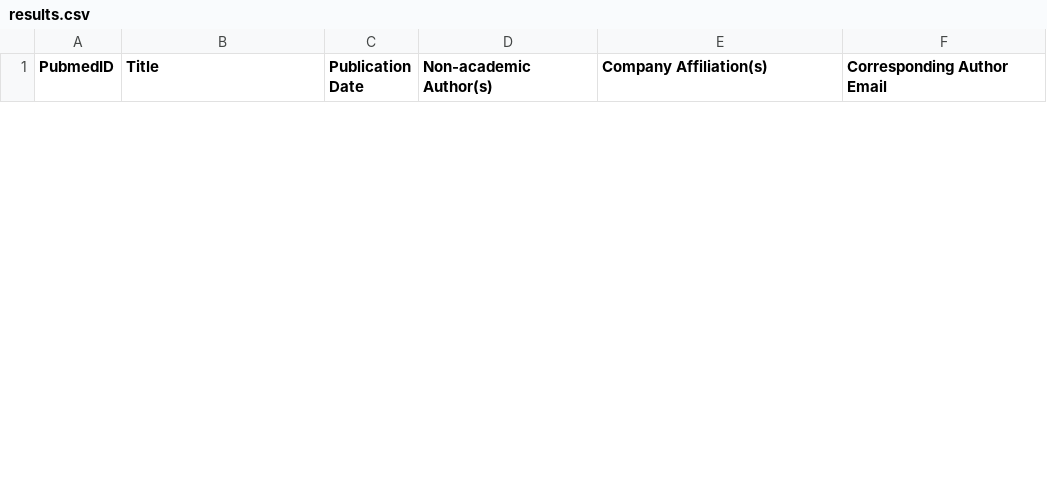
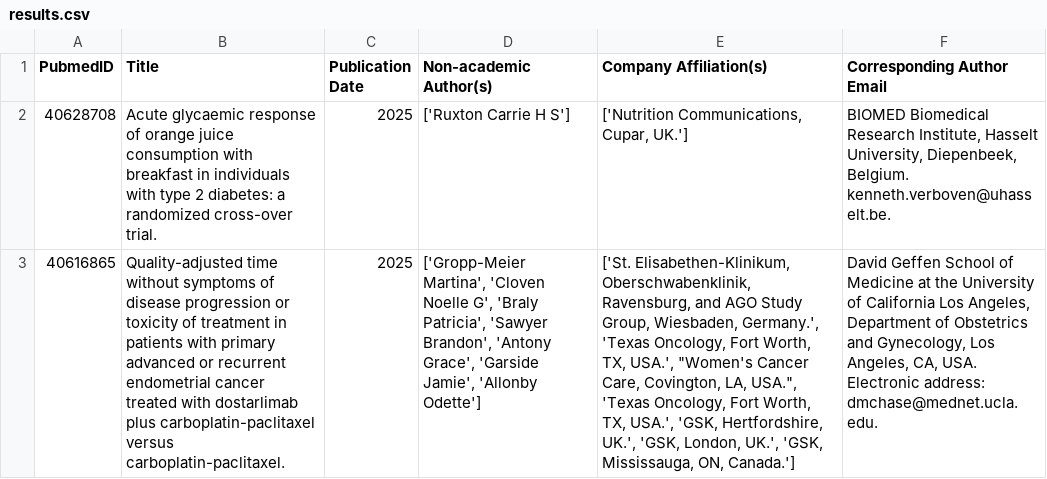
Before and after one commit to mulakalaashritha/Aganitha-Takehome-2025, a CSV file: results.csv, drawn as a sheet; only a part is shown; the diff covers the shown part only; the diff names each change by its address in the sheet, - before the commit and + after, or states it on an @@ line.

```diff
--- a/results.csv
+++ b/results.csv
+row 2: 40628708 | Acute glycaemic response of orange juice consumption with breakfast in individuals with type 2 diabetes: a randomized cross-over trial. | 2025 | ['Ruxton Carrie H S'] | ['Nutrition Communications, Cupar, UK.'] | BIOMED Biomedical Research Institute, Hasselt University, Diepenbeek, Belgium. kenneth.verboven@uhasselt.be.
+row 3: 40616865 | Quality-adjusted time without symptoms of disease progression or toxicity of treatment in patients with primary advanced or recurrent endometrial cancer treated with dostarlimab plus carboplatin-paclitaxel versus carboplatin-paclitaxel. | 2025 | ['Gropp-Meier Martina', 'Cloven Noelle G', 'Braly Patricia', 'Sawyer Brandon', 'Antony Grace', 'Garside Jamie', 'Allonby Odette'] | ['St. Elisabethen-Klinikum, Oberschwabenklinik, Ravensburg, and AGO Study Group, Wiesbaden, Germany.', 'Texas Oncology, Fort Worth, TX, USA.', "Women's Cancer Care, Covington, LA, USA.", 'Texas Oncology, Fort Worth, TX, USA.', 'GSK, Hertfordshire, UK.', 'GSK, London, UK.', 'GSK, Mississauga, ON, Canada.'] | David Geffen School of Medicine at the University of California Los Angeles, Department of Obstetrics and Gynecology, Los Angeles, CA, USA. Electronic address: dmchase@mednet.ucla.edu.
```
Also changed, not shown: 1 removed row elsewhere in this file, 3 other files.
